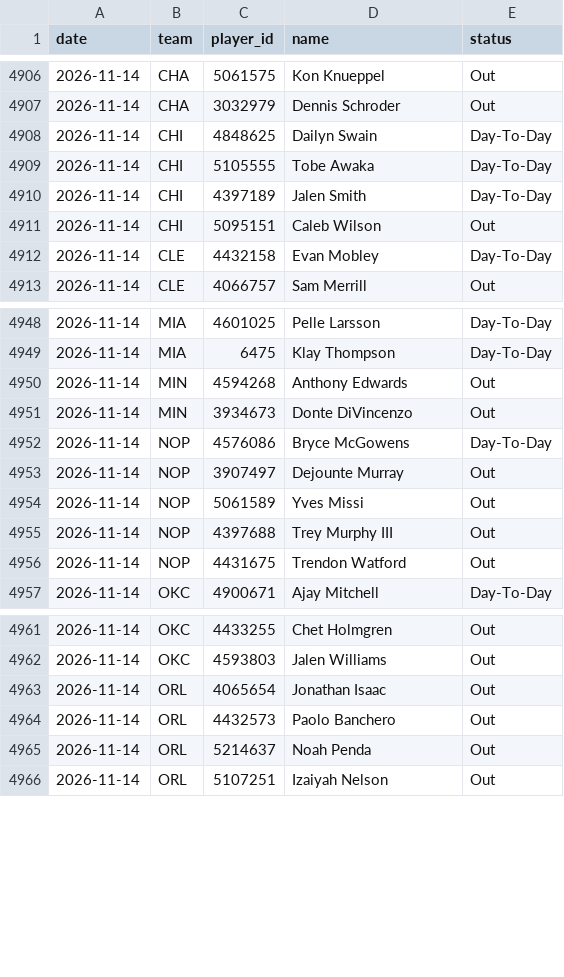
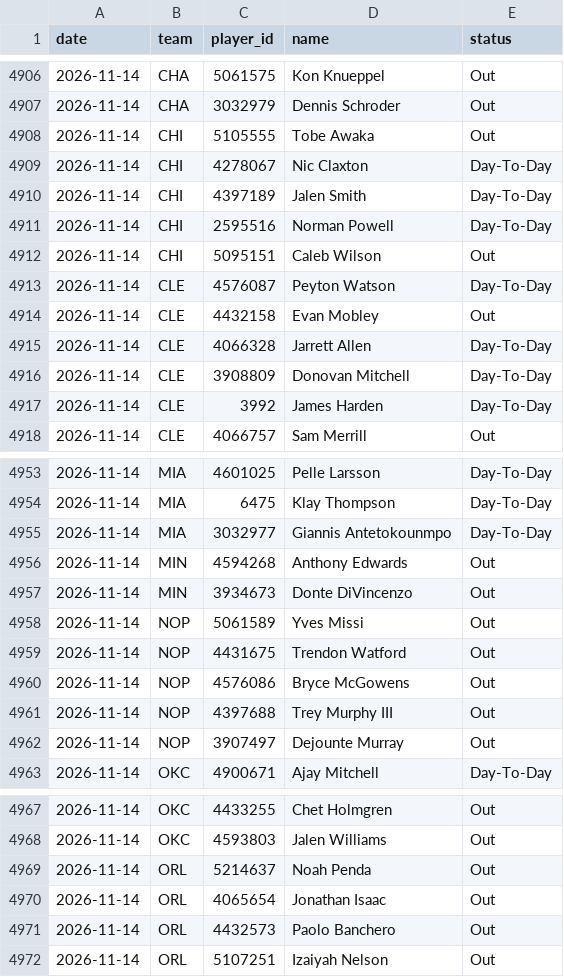
Before and after one commit to DEMON-X13/nba-hub, a CSV file: data/injuries_log.csv, drawn as a sheet; only a part is shown, gaps mark what is left out; the diff covers the shown part only.

```diff
--- a/data/injuries_log.csv
+++ b/data/injuries_log.csv
@@ -4907,7 +4907,12 @@ date,team,player_id,name,status
 2026-11-14,CHA,3032979,Dennis Schroder,Out
-2026-11-14,CHI,4848625,Dailyn Swain,Day-To-Day
-2026-11-14,CHI,5105555,Tobe Awaka,Day-To-Day
+2026-11-14,CHI,5105555,Tobe Awaka,Out
+2026-11-14,CHI,4278067,Nic Claxton,Day-To-Day
 2026-11-14,CHI,4397189,Jalen Smith,Day-To-Day
+2026-11-14,CHI,2595516,Norman Powell,Day-To-Day
 2026-11-14,CHI,5095151,Caleb Wilson,Out
-2026-11-14,CLE,4432158,Evan Mobley,Day-To-Day
+2026-11-14,CLE,4576087,Peyton Watson,Day-To-Day
+2026-11-14,CLE,4432158,Evan Mobley,Out
+2026-11-14,CLE,4066328,Jarrett Allen,Day-To-Day
+2026-11-14,CLE,3908809,Donovan Mitchell,Day-To-Day
+2026-11-14,CLE,3992,James Harden,Day-To-Day
 2026-11-14,CLE,4066757,Sam Merrill,Out
@@ -4949,9 +4954,10 @@ date,team,player_id,name,status
 2026-11-14,MIA,6475,Klay Thompson,Day-To-Day
+2026-11-14,MIA,3032977,Giannis Antetokounmpo,Day-To-Day
 2026-11-14,MIN,4594268,Anthony Edwards,Out
 2026-11-14,MIN,3934673,Donte DiVincenzo,Out
-2026-11-14,NOP,4576086,Bryce McGowens,Day-To-Day
+2026-11-14,NOP,5061589,Yves Missi,Out
+2026-11-14,NOP,4431675,Trendon Watford,Out
+2026-11-14,NOP,4576086,Bryce McGowens,Out
+2026-11-14,NOP,4397688,Trey Murphy III,Out
 2026-11-14,NOP,3907497,Dejounte Murray,Out
-2026-11-14,NOP,5061589,Yves Missi,Out
-2026-11-14,NOP,4397688,Trey Murphy III,Out
-2026-11-14,NOP,4431675,Trendon Watford,Out
 2026-11-14,OKC,4900671,Ajay Mitchell,Day-To-Day
@@ -4962,5 +4968,5 @@ date,team,player_id,name,status
 2026-11-14,OKC,4593803,Jalen Williams,Out
+2026-11-14,ORL,5214637,Noah Penda,Out
 2026-11-14,ORL,4065654,Jonathan Isaac,Out
 2026-11-14,ORL,4432573,Paolo Banchero,Out
-2026-11-14,ORL,5214637,Noah Penda,Out
 2026-11-14,ORL,5107251,Izaiyah Nelson,Out
```
Also changed, not shown: 1 moved row elsewhere in this file, data/predictions.csv, 13 other files.
